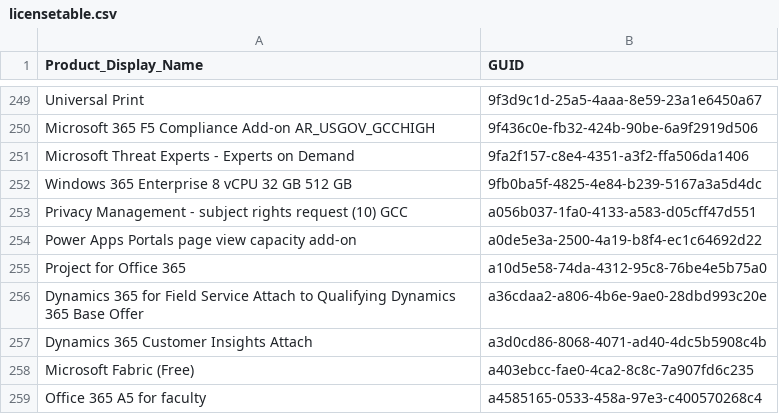
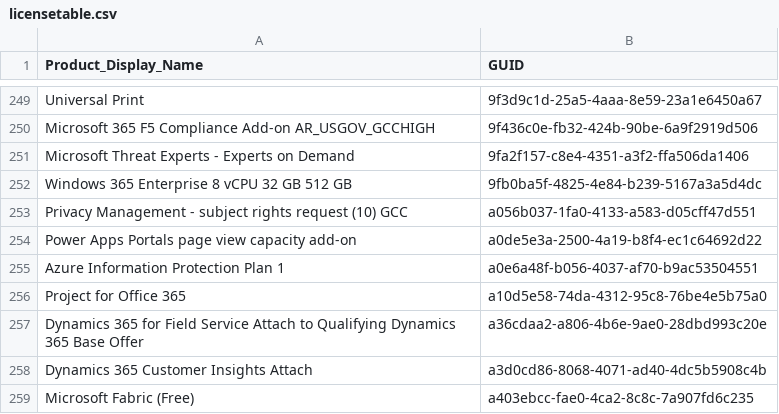
Before and after one commit to rvdwegen/vdwegen-api, a CSV file: licensetable.csv, drawn as a sheet; only a part is shown, gaps mark what is left out; the shorter side is filled out with more unchanged rows.

```diff
--- a/licensetable.csv
+++ b/licensetable.csv
@@ -254,2 +254,3 @@
 "Power Apps Portals page view capacity add-on","a0de5e3a-2500-4a19-b8f4-ec1c64692d22"
+"Azure Information Protection Plan 1","a0e6a48f-b056-4037-af70-b9ac53504551"
 "Project for Office 365","a10d5e58-74da-4312-95c8-76be4e5b75a0"
```
